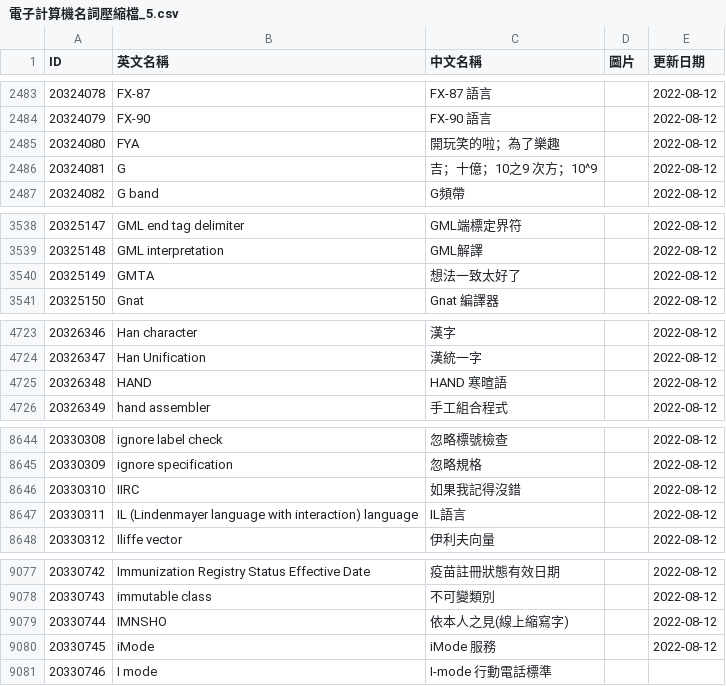
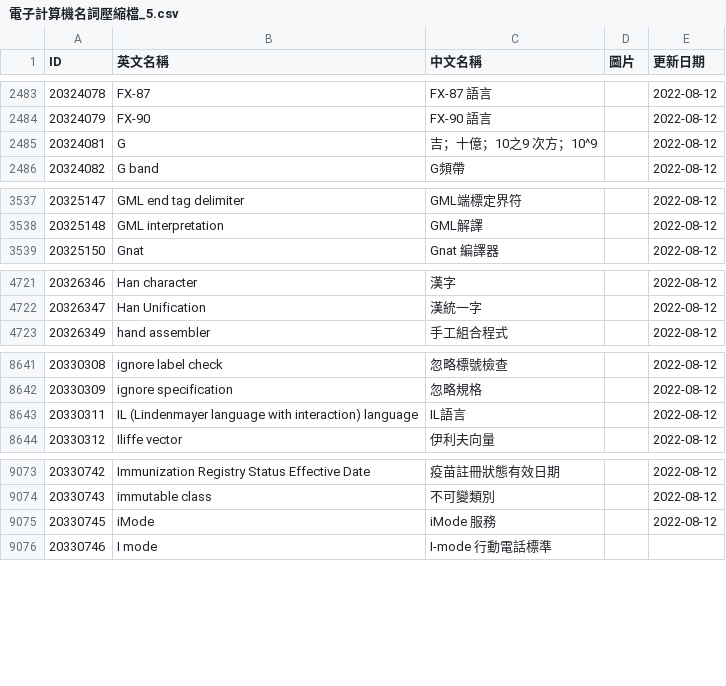
Before and after one commit to Marsjelly/yabomish, a CSV file: yabomish_data/naer/csv/電子計算機名詞壓縮檔_5.csv, drawn as a sheet; only a part is shown, gaps mark what is left out.

Commit message:
NAER 清理 + build 修正 + 詞庫查詢 UI
- 清除 NAER 垃圾詞條（是否是退伍軍人、GMTA 等 16 筆網路俚語/非術語）
- rebuild_domain_bins: 改善拆分邏輯（處理(1)(2)編號、半形括號、引號）
- rebuild_domain_bins: 長度上限 8→16，長詞(≥4字) prefix≥3
- build_wbmm: build_prefix min_len 4→2，修復 cn_slang 短詞遺失（牛逼等 1840 筆）
- build_wbmm: 短詞優先排序，MAX_PER_KEY 5→8
- DataDownloader: 修正 withUnsafeBytes unused result warning
- ShortcutTab: 詞庫查詢移至頁面頂部，表格顯示結果，支援匯出 CSV
- ShortcutTab: wbmmMatch 正確處理 suffix/full-word 兩種 bin 格式

```diff
--- a/yabomish_data/naer/csv/電子計算機名詞壓縮檔_5.csv
+++ b/yabomish_data/naer/csv/電子計算機名詞壓縮檔_5.csv
@@ -2484,3 +2484,2 @@ ID,英文名稱,中文名稱,圖片,更新日期
 20324079,FX-90,FX-90 語言,,2022-08-12
-20324080,FYA,開玩笑的啦；為了樂趣,,2022-08-12
 20324081,G,吉；十億；10之9 次方；10^9,,2022-08-12
@@ -3539,3 +3538,2 @@ ID,英文名稱,中文名稱,圖片,更新日期
 20325148,GML interpretation,GML解譯,,2022-08-12
-20325149,GMTA,想法一致太好了,,2022-08-12
 20325150,Gnat,Gnat 編譯器,,2022-08-12
@@ -4724,3 +4722,2 @@ ID,英文名稱,中文名稱,圖片,更新日期
 20326347,Han Unification,漢統一字,,2022-08-12
-20326348,HAND,HAND 寒暄語,,2022-08-12
 20326349,hand assembler,手工組合程式,,2022-08-12
@@ -8645,3 +8642,2 @@ ID,英文名稱,中文名稱,圖片,更新日期
 20330309,ignore specification,忽略規格,,2022-08-12
-20330310,IIRC,如果我記得沒錯,,2022-08-12
 20330311,IL (Lindenmayer language with interaction) language,IL語言,,2022-08-12
@@ -9078,3 +9074,2 @@ ID,英文名稱,中文名稱,圖片,更新日期
 20330743,immutable class,不可變類別,,2022-08-12
-20330744,IMNSHO,依本人之見(線上縮寫字),,2022-08-12
 20330745,iMode,iMode 服務,,2022-08-12
```
Also changed, not shown: yabomish_data/naer/csv/電子工程名詞壓縮檔_0.csv, yabomish_data/naer/csv/電子工程名詞壓縮檔_10.csv, 40 other files.
